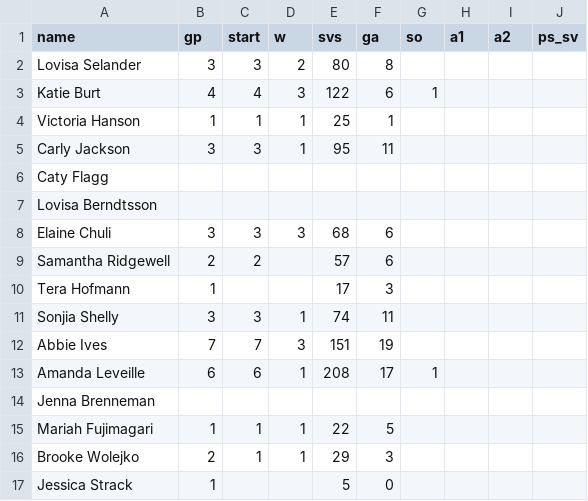
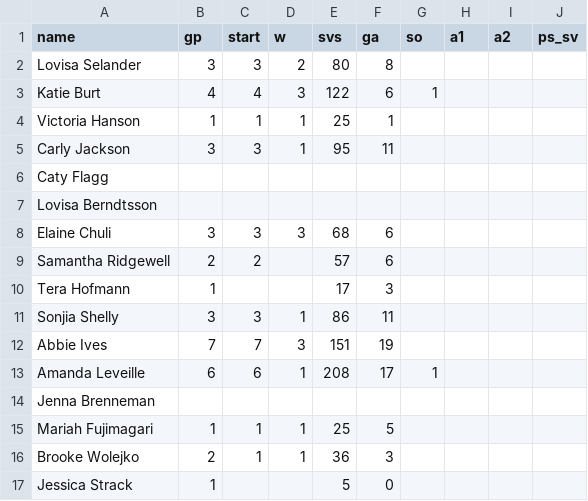
Before and after one commit to nguyenank/fantasy-hockey-league, a CSV file: db/spreadsheets/goalie_stats-12-07-21.csv (was db/spreadsheets/goalie_stats-12-06-21.csv), drawn as a sheet.

```diff
--- a/db/spreadsheets/goalie_stats-12-06-21.csv
+++ b/db/spreadsheets/goalie_stats-12-07-21.csv
@@ -10,3 +10,3 @@ Samantha Ridgewell,2,2,,57,6,,,,
 Tera Hofmann,1,,,17,3,,,,
-Sonjia Shelly,3,3,1,74,11,,,,
+Sonjia Shelly,3,3,1,86,11,,,,
 Abbie Ives,7,7,3,151,19,,,,
@@ -14,4 +14,4 @@ Amanda Leveille,6,6,1,208,17,1,,,
 Jenna Brenneman,,,,,,,,,
-Mariah Fujimagari,1,1,1,22,5,,,,
-Brooke Wolejko,2,1,1,29,3,,,,
+Mariah Fujimagari,1,1,1,25,5,,,,
+Brooke Wolejko,2,1,1,36,3,,,,
 Jessica Strack,1,,,5,0,,,,
```
Also changed, not shown: db/spreadsheets/skater_stats-12-07-21.csv, 3 other files.
